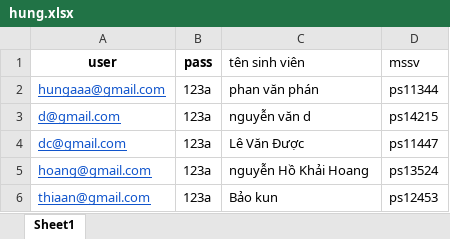
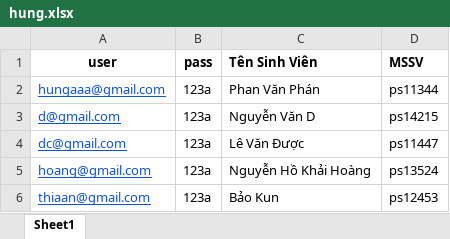
Before and after one commit to onlyitme/quan-ly-thuc-tap, an Excel workbook: hung.xlsx, sheet Sheet1, drawn as a sheet; values as stored, in another font and other column widths than the file's, no borders; the diff names each change by its address in the sheet, - before the commit and + after, or states it on an @@ line.

```diff
--- a/hung.xlsx (sheet Sheet1)
+++ b/hung.xlsx (sheet Sheet1)
-C1: tên sinh viên
+C1: Tên Sinh Viên
-C1:D1 bold: off
+C1:D1 bold: on
-D1: mssv
+D1: MSSV
-C2 (Tên Sinh Viên): phan văn phán
+C2 (Tên Sinh Viên): Phan Văn Phán
-C3 (Tên Sinh Viên): nguyễn văn d
+C3 (Tên Sinh Viên): Nguyễn Văn D
-C5 (Tên Sinh Viên): nguyễn Hồ Khải Hoang
+C5 (Tên Sinh Viên): Nguyễn Hồ Khải Hoàng
-C6 (Tên Sinh Viên): Bảo kun
+C6 (Tên Sinh Viên): Bảo Kun
```
Also changed, not shown: 24 other files.
